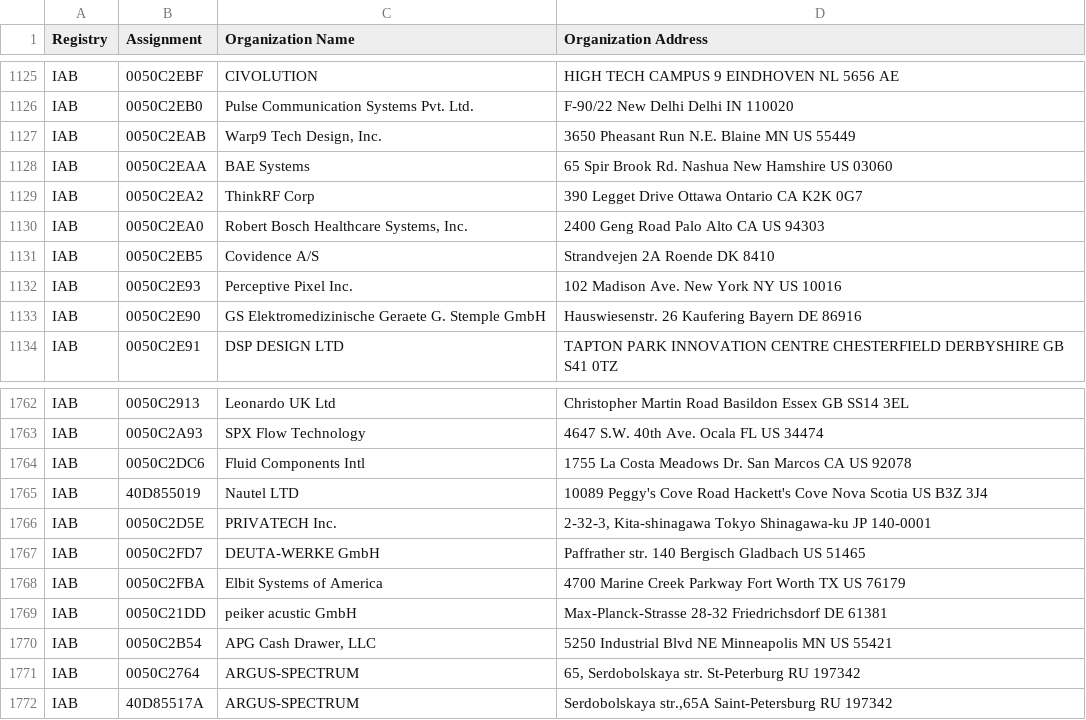
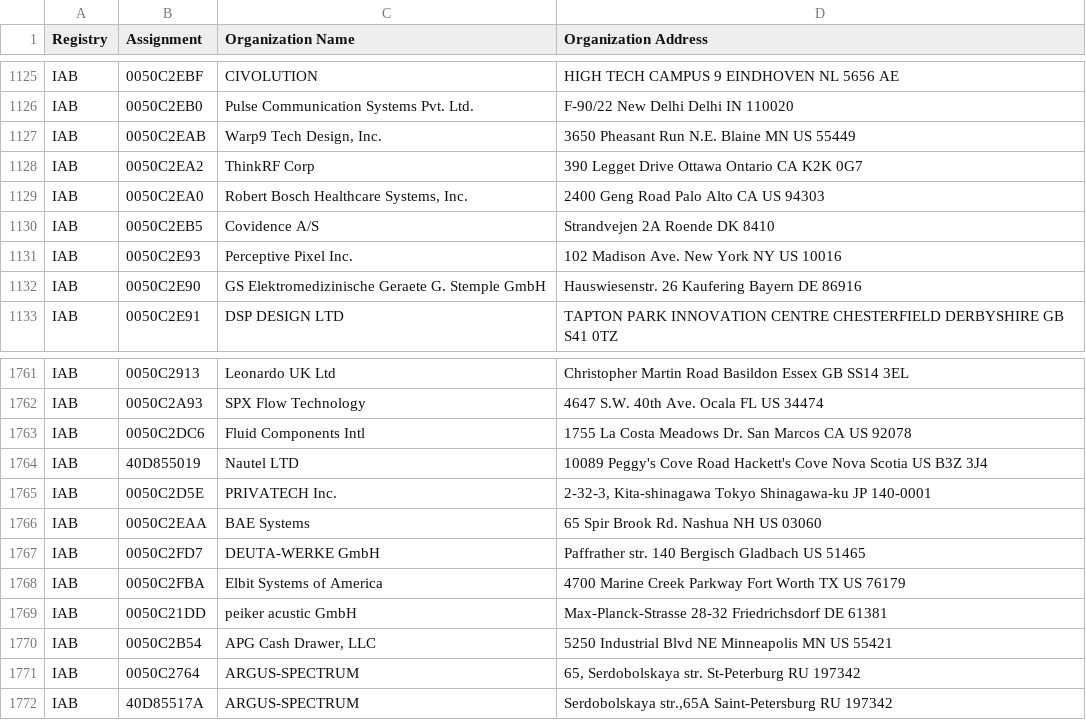
Before and after one commit to bedestall5/mac-tracker, a CSV file: data/ieee/iab.csv, drawn as a sheet; only a part is shown, gaps mark what is left out; removed rows and columns are numbered as before the commit, all else as after; the diff names each change by its address in the sheet, - before the commit and + after, or states it on an @@ line.

```diff
--- a/data/ieee/iab.csv
+++ b/data/ieee/iab.csv
-row 1128: IAB | 0050C2EAA | BAE Systems | 65 Spir Brook Rd. Nashua New Hamshire US 03060
+row 1766: IAB | 0050C2EAA | BAE Systems | 65 Spir Brook Rd. Nashua NH US 03060
```
Also changed, not shown: data/ieee/mam.csv, data/ieee/oui36.csv, 14 other files.
